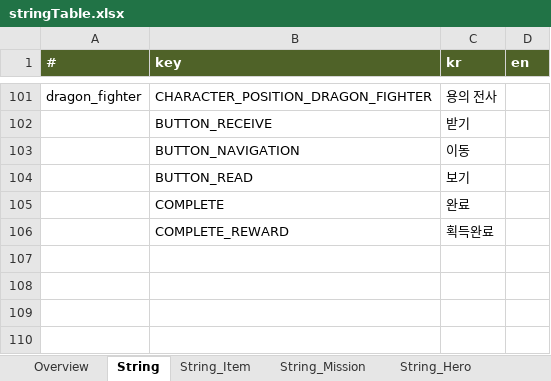
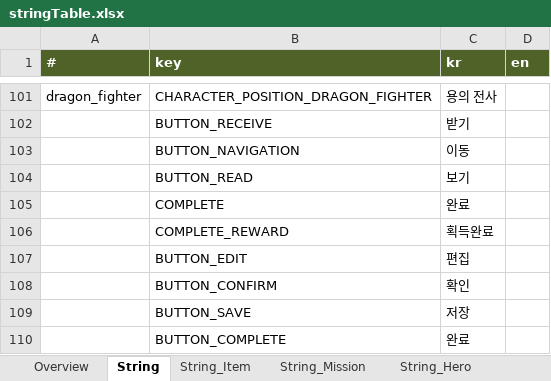
Before and after one commit to Roksan4614/ThreeKingdoms, an Excel workbook: ExcelToJSONConverter/excel/stringTable.xlsx, sheet String, drawn as a sheet; only a part is shown, gaps mark what is left out; values as stored, in another font and other column widths than the file's, no borders; the diff names each change by its address in the sheet, - before the commit and + after, or states it on an @@ line.

```diff
--- a/ExcelToJSONConverter/excel/stringTable.xlsx (sheet String)
+++ b/ExcelToJSONConverter/excel/stringTable.xlsx (sheet String)
+row 107:  | BUTTON_EDIT | 편집
+row 108:  | BUTTON_CONFIRM | 확인
+row 109:  | BUTTON_SAVE | 저장
+row 110:  | BUTTON_COMPLETE | 완료
```
Also changed, not shown: 35 other files.
